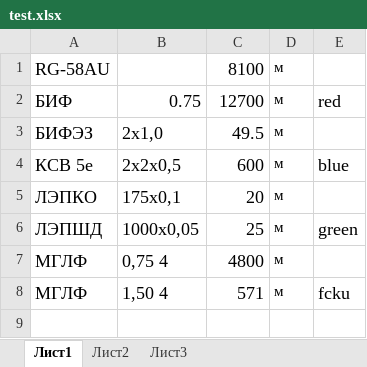
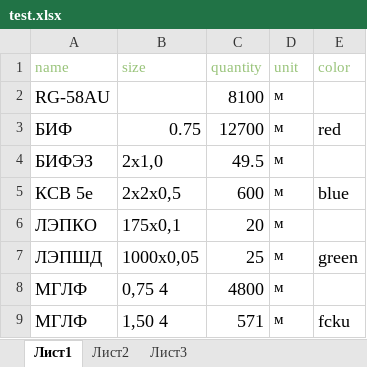
Before and after one commit to MasyaSmv/plast.rf, an Excel workbook: profile/personal_area/downland_files/uploaded_files/test.xlsx, sheet Лист1, drawn as a sheet; values as stored, in another font and other column widths than the file's, no borders; the diff names each change by its address in the sheet, - before the commit and + after, or states it on an @@ line.

```diff
--- a/profile/personal_area/downland_files/uploaded_files/test.xlsx (sheet Лист1)
+++ b/profile/personal_area/downland_files/uploaded_files/test.xlsx (sheet Лист1)
+row 1: name | size | quantity | unit | color
```
Also changed, not shown: 3 other files.
